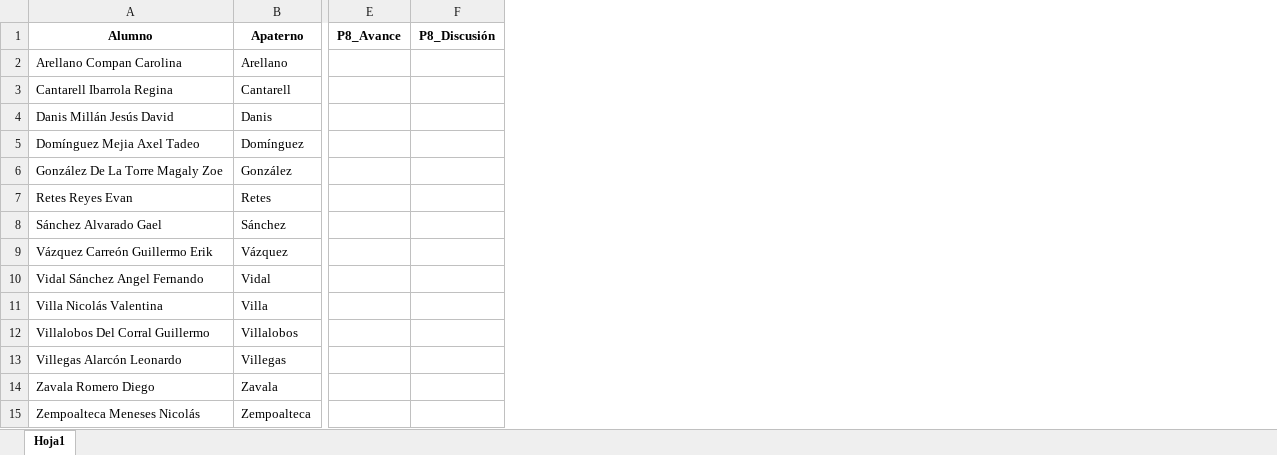
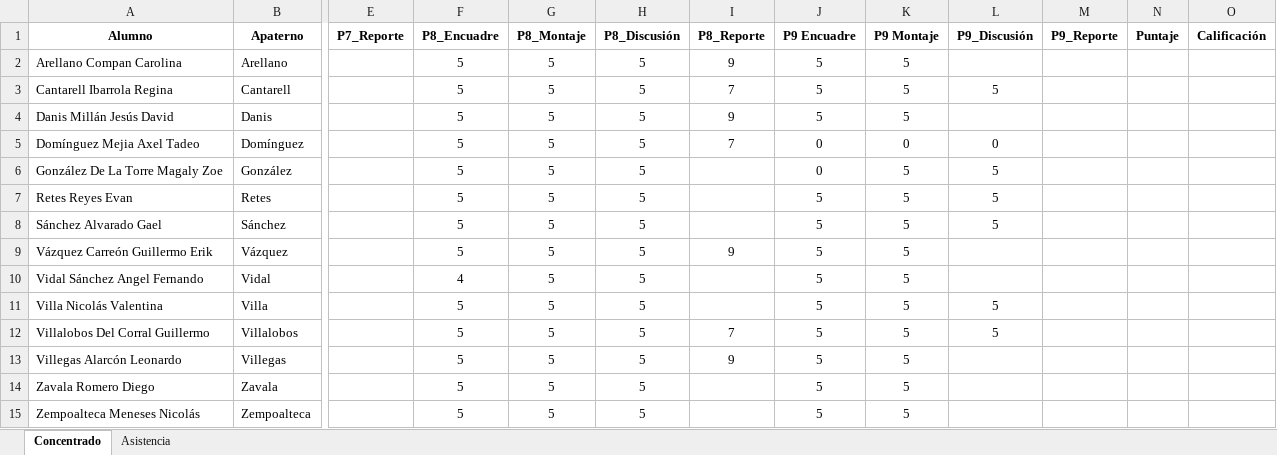
Before and after one commit to guxtux/UVM_PU_Fisica_3, an Excel workbook: Bitacoras/NRC_163_Grupo_47/Parcial_04/Bitacora_Laboratorio_Parcial_04_NRC_165.xlsx, sheet Concentrado, drawn as a sheet; only a part is shown, gaps mark what is left out; values as stored, in another font and other column widths than the file's, no borders; removed rows and columns are numbered as before the commit, all else as after; the diff names each change by its address in the sheet, - before the commit and + after, or states it on an @@ line.

```diff
--- a/Bitacoras/NRC_163_Grupo_47/Parcial_04/Bitacora_Laboratorio_Parcial_04_NRC_165.xlsx (sheet Concentrado)
+++ b/Bitacoras/NRC_163_Grupo_47/Parcial_04/Bitacora_Laboratorio_Parcial_04_NRC_165.xlsx (sheet Concentrado)
-sheet tab: Hoja1
+sheet tab: Concentrado
+sheet tab: Asistencia
-column E (P8_Avance), empty
+column E (P7_Reporte), empty
+column F (P8_Encuadre), rows 2-15: 5 | 5 | 5 | 5 | 5 | 5 | 5 | 5 | 4 | 5 | 5 | 5 | 5 | 5
+column G (P8_Montaje), rows 2-15: all 5
+column I (P8_Reporte), rows 2-13: 9 | 7 | 9 | 7 |  |  |  | 9 |  |  | 7 | 9
+column J (P9 Encuadre), rows 2-15: 5 | 5 | 5 | 0 | 0 | 5 | 5 | 5 | 5 | 5 | 5 | 5 | 5 | 5
+column K (P9 Montaje), rows 2-15: 5 | 5 | 5 | 0 | 5 | 5 | 5 | 5 | 5 | 5 | 5 | 5 | 5 | 5
+column L (P9_Discusión), rows 3-12: 5 |  | 0 | 5 | 5 | 5 |  |  | 5 | 5
+column M (P9_Reporte), empty
+column N (Puntaje), empty
+column O (Calificación), empty
-H2:H15 (P8_Discusión): (empty)
+H2:H15 (P8_Discusión): 5
```
Also changed, not shown: Bitacoras/NRC_124_Grupo_43/Parcial_03/Bitacora_Evaluacion_Continua_Parcial_03_NRC_124.xlsx, Bitacoras/NRC_163_Grupo_47/Parcial_04/Bitacora_Laboratorio_Parcial_04_NRC_164.xlsx, 34 other files.
